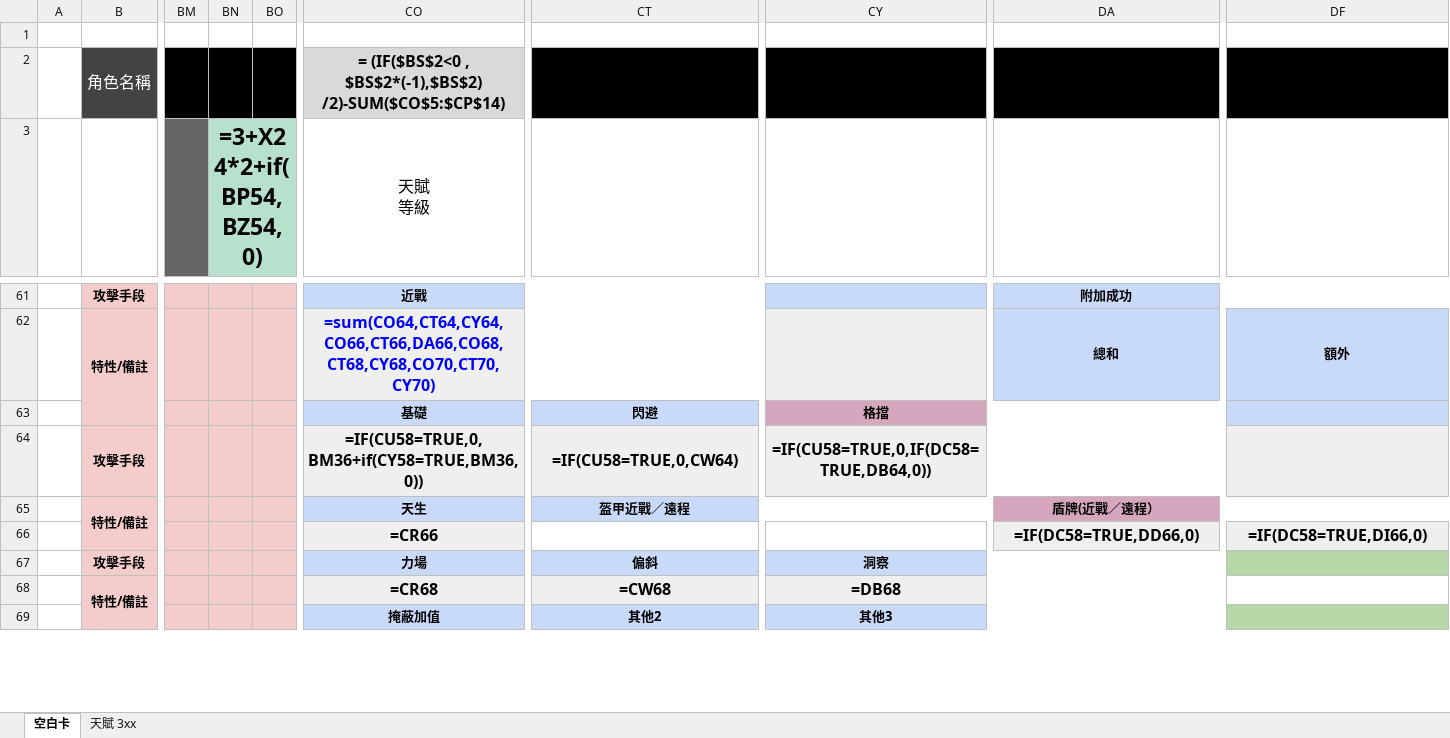
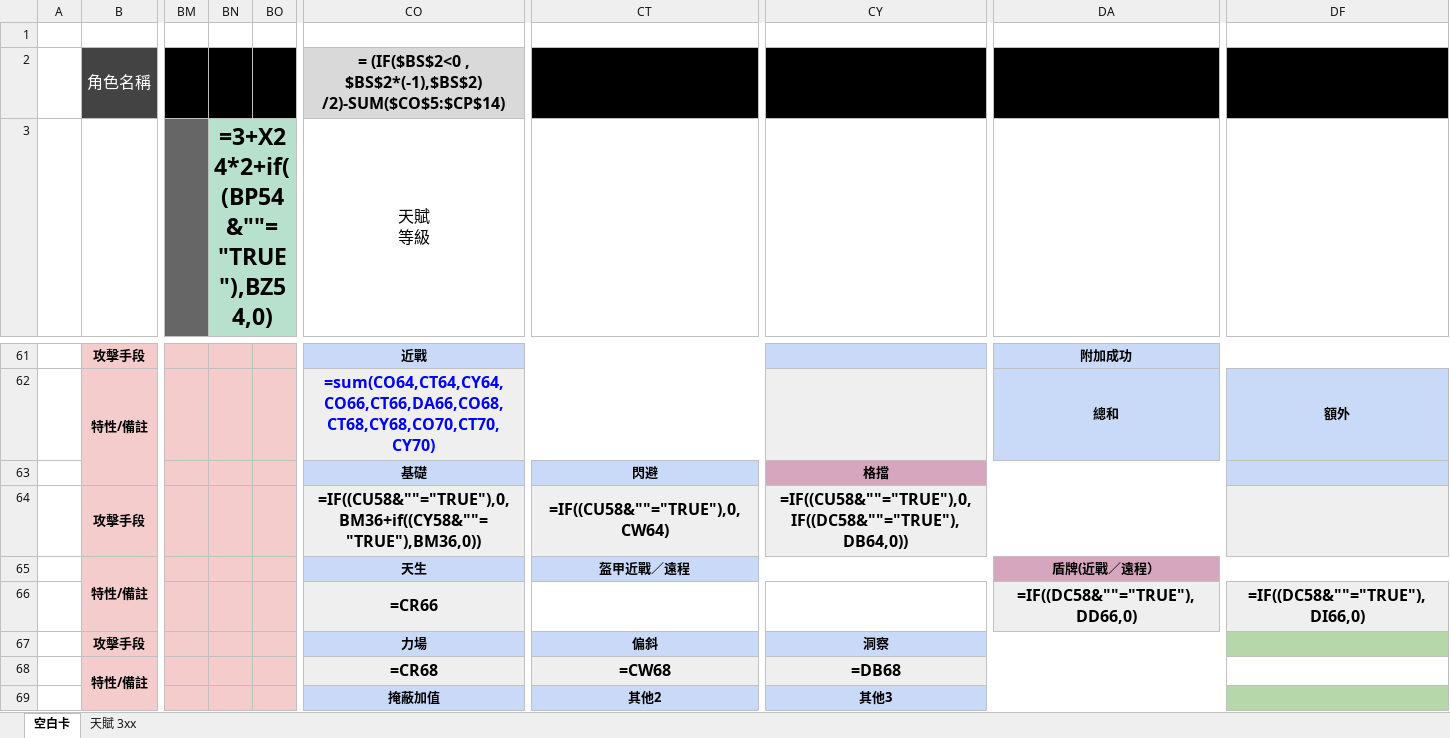
Before and after one commit to qwe17283991/UHTrpg326, an Excel workbook: charsheet/template.xlsx, sheet 空白卡, drawn as a sheet; only a part is shown, gaps mark what is left out; values as stored, in another font and other column widths than the file's, no borders; formulas are shown in place of their values; charts and pictures and conditional formats not drawn; the diff covers the shown part only; the diff names each change by its address in the sheet, - before the commit and + after, or states it on an @@ line.

```diff
--- a/charsheet/template.xlsx (sheet 空白卡)
+++ b/charsheet/template.xlsx (sheet 空白卡)
-BN3: =3+X24*2+if(BP54,BZ54,0)
+BN3: =3+X24*2+if((BP54&""="TRUE"),BZ54,0)
-CO64 (天賦 等級): =IF(CU58=TRUE,0,BM36+if(CY58=TRUE,BM36,0))
+CO64 (天賦 等級): =IF((CU58&""="TRUE"),0,BM36+if((CY58&""="TRUE"),BM36,0))
-CT64: =IF(CU58=TRUE,0,CW64)
+CT64: =IF((CU58&""="TRUE"),0,CW64)
-CY64: =IF(CU58=TRUE,0,IF(DC58=TRUE,DB64,0))
+CY64: =IF((CU58&""="TRUE"),0,IF((DC58&""="TRUE"),DB64,0))
-DA66: =IF(DC58=TRUE,DD66,0)
+DA66: =IF((DC58&""="TRUE"),DD66,0)
-DF66: =IF(DC58=TRUE,DI66,0)
+DF66: =IF((DC58&""="TRUE"),DI66,0)
```
Also changed, not shown: 3 edited cells elsewhere in this sheet, 3 other files.
